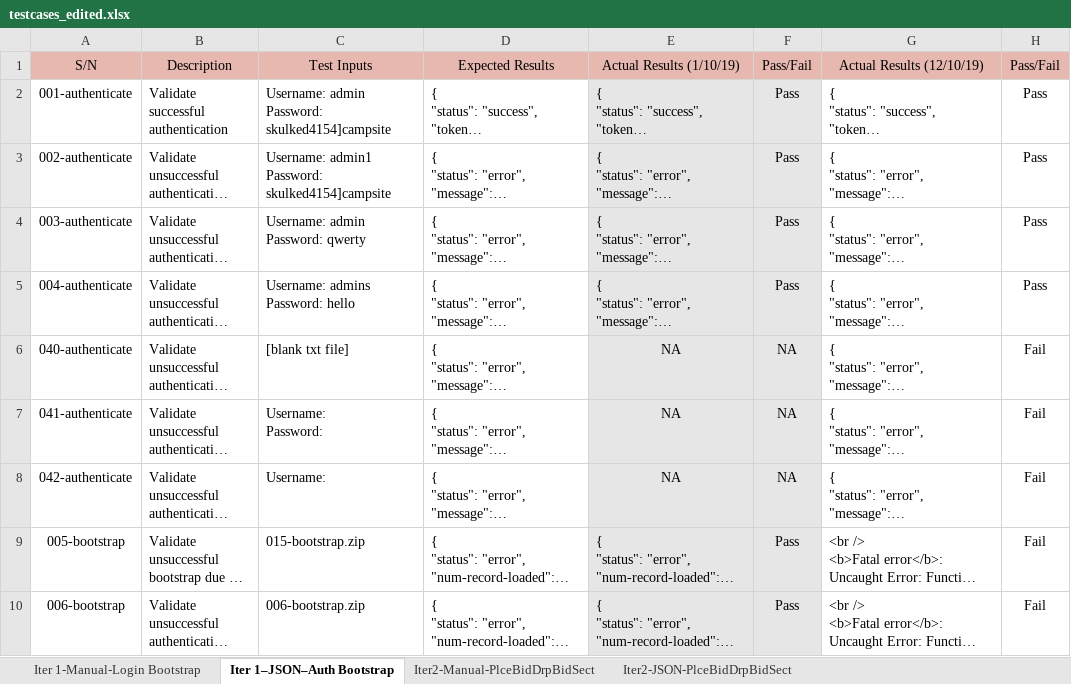
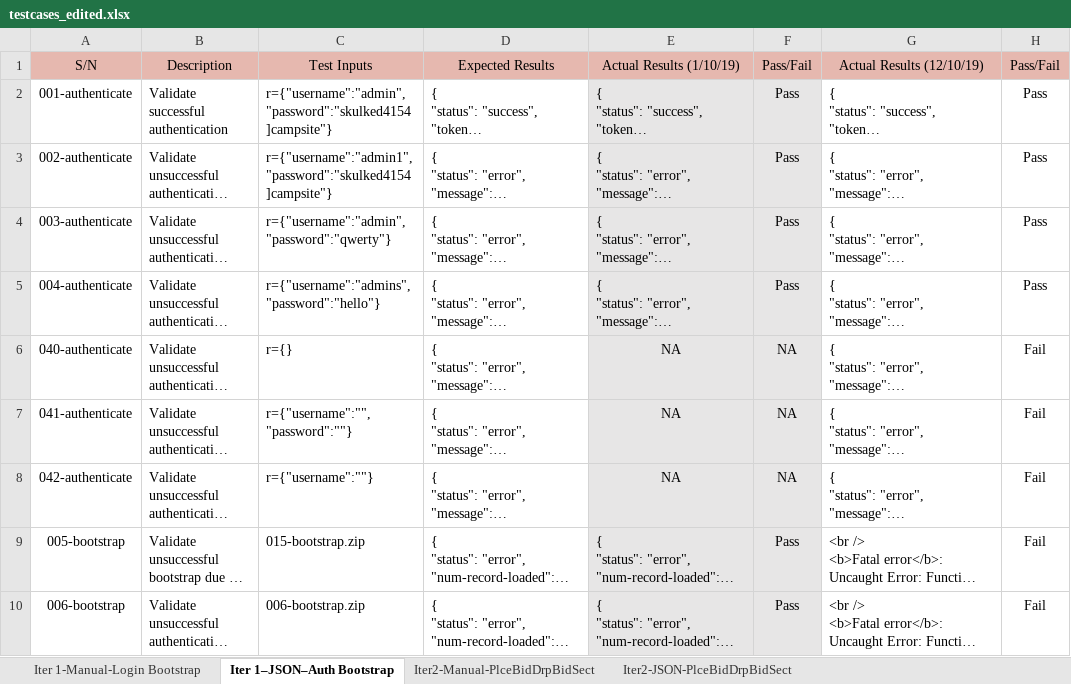
Before and after one commit to weichen-0/Bidding-Online-System, an Excel workbook: testing/testcases_edited.xlsx, sheet Iter 1–JSON–Auth Bootstrap, drawn as a sheet; only a part is shown; long unchanged cells end in …; values as stored, in another font and other column widths than the file's, no borders; ↵ is a line break in a cell; the diff names each change by its address in the sheet, - before the commit and + after, or states it on an @@ line.

```diff
--- a/testing/testcases_edited.xlsx (sheet Iter 1–JSON–Auth Bootstrap)
+++ b/testing/testcases_edited.xlsx (sheet Iter 1–JSON–Auth Bootstrap)
-C2: Username: admin Password: skulked4154]campsite
+C2: r={"username":"admin","password":"skulked4154]campsite"}
-C3: Username: admin1 Password: skulked4154]campsite
+C3: r={"username":"admin1","password":"skulked4154]campsite"}
-C4: Username: admin Password: qwerty
+C4: r={"username":"admin","password":"qwerty"}
-C5: Username: admins Password: hello
+C5: r={"username":"admins","password":"hello"}
-C6: [blank txt file]
+C6: r={}
-C7: Username: ↵ Password:
+C7: r={"username":"","password":""}
-C8: Username:
+C8: r={"username":""}
```
Also changed, not shown: sheet Iter2-JSON-PlceBidDrpBidSect, 55 other files.
